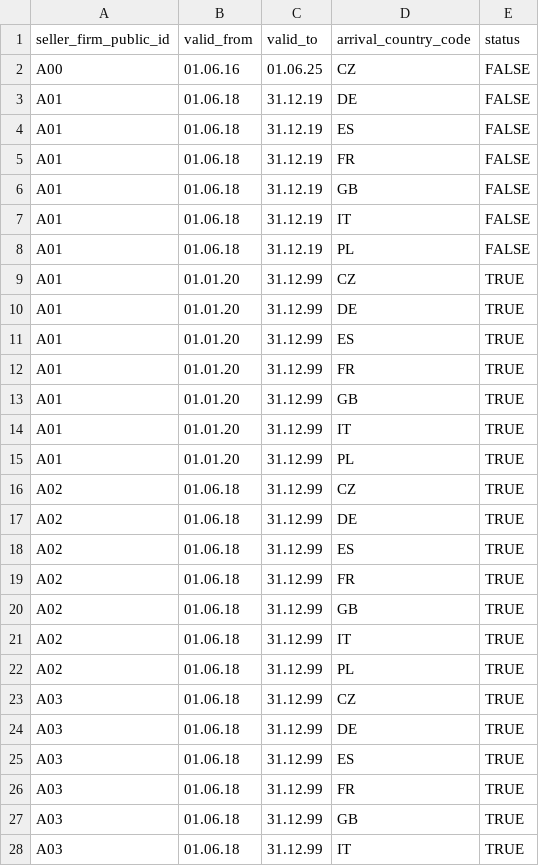
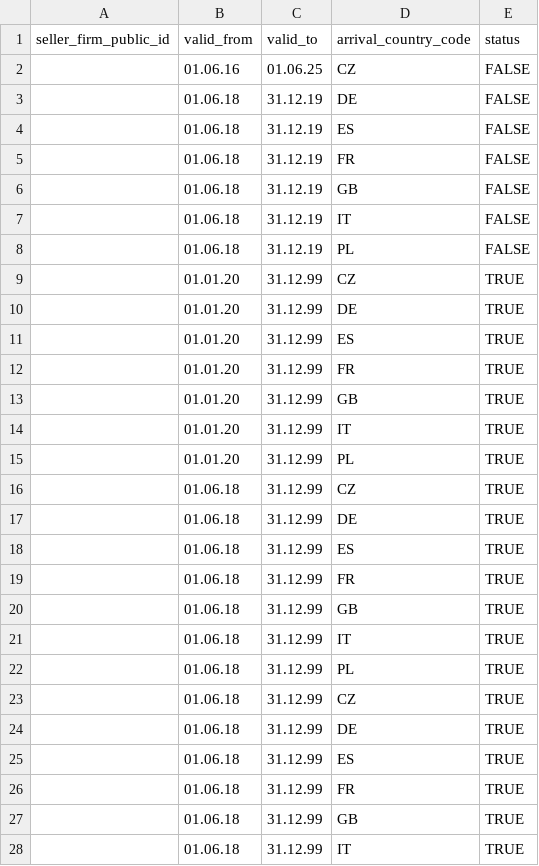
Before and after one commit to TM312/vat_automation, a CSV file: api/data/templates/distance_sales.csv, drawn as a sheet; only a part is shown; the diff covers the shown part only.

```diff
--- a/api/data/templates/distance_sales.csv
+++ b/api/data/templates/distance_sales.csv
@@ -1,28 +1,28 @@
 seller_firm_public_id,valid_from,valid_to,arrival_country_code,status
-A00,01.06.16,01.06.25,CZ,FALSE
-A01,01.06.18,31.12.19,DE,FALSE
-A01,01.06.18,31.12.19,ES,FALSE
-A01,01.06.18,31.12.19,FR,FALSE
-A01,01.06.18,31.12.19,GB,FALSE
-A01,01.06.18,31.12.19,IT,FALSE
-A01,01.06.18,31.12.19,PL,FALSE
-A01,01.01.20,31.12.99,CZ,TRUE
-A01,01.01.20,31.12.99,DE,TRUE
-A01,01.01.20,31.12.99,ES,TRUE
-A01,01.01.20,31.12.99,FR,TRUE
-A01,01.01.20,31.12.99,GB,TRUE
-A01,01.01.20,31.12.99,IT,TRUE
-A01,01.01.20,31.12.99,PL,TRUE
-A02,01.06.18,31.12.99,CZ,TRUE
-A02,01.06.18,31.12.99,DE,TRUE
-A02,01.06.18,31.12.99,ES,TRUE
-A02,01.06.18,31.12.99,FR,TRUE
-A02,01.06.18,31.12.99,GB,TRUE
-A02,01.06.18,31.12.99,IT,TRUE
-A02,01.06.18,31.12.99,PL,TRUE
-A03,01.06.18,31.12.99,CZ,TRUE
-A03,01.06.18,31.12.99,DE,TRUE
-A03,01.06.18,31.12.99,ES,TRUE
-A03,01.06.18,31.12.99,FR,TRUE
-A03,01.06.18,31.12.99,GB,TRUE
-A03,01.06.18,31.12.99,IT,TRUE
+,01.06.16,01.06.25,CZ,FALSE
+,01.06.18,31.12.19,DE,FALSE
+,01.06.18,31.12.19,ES,FALSE
+,01.06.18,31.12.19,FR,FALSE
+,01.06.18,31.12.19,GB,FALSE
+,01.06.18,31.12.19,IT,FALSE
+,01.06.18,31.12.19,PL,FALSE
+,01.01.20,31.12.99,CZ,TRUE
+,01.01.20,31.12.99,DE,TRUE
+,01.01.20,31.12.99,ES,TRUE
+,01.01.20,31.12.99,FR,TRUE
+,01.01.20,31.12.99,GB,TRUE
+,01.01.20,31.12.99,IT,TRUE
+,01.01.20,31.12.99,PL,TRUE
+,01.06.18,31.12.99,CZ,TRUE
+,01.06.18,31.12.99,DE,TRUE
+,01.06.18,31.12.99,ES,TRUE
+,01.06.18,31.12.99,FR,TRUE
+,01.06.18,31.12.99,GB,TRUE
+,01.06.18,31.12.99,IT,TRUE
+,01.06.18,31.12.99,PL,TRUE
+,01.06.18,31.12.99,CZ,TRUE
+,01.06.18,31.12.99,DE,TRUE
+,01.06.18,31.12.99,ES,TRUE
+,01.06.18,31.12.99,FR,TRUE
+,01.06.18,31.12.99,GB,TRUE
+,01.06.18,31.12.99,IT,TRUE
```
Also changed, not shown: 1 edited cell elsewhere in this file, api/data/templates/item_information.csv, api/data/templates/seller_firm_vat_numbers.csv, 39 other files.
